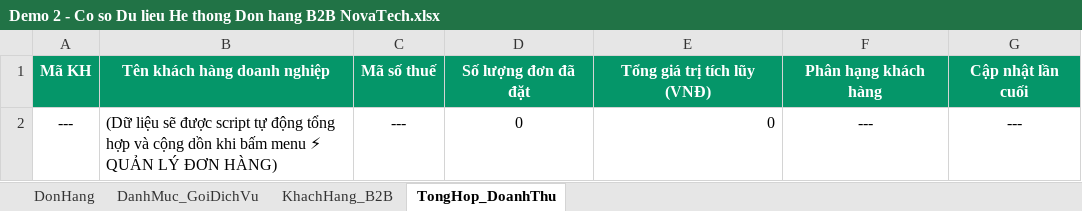
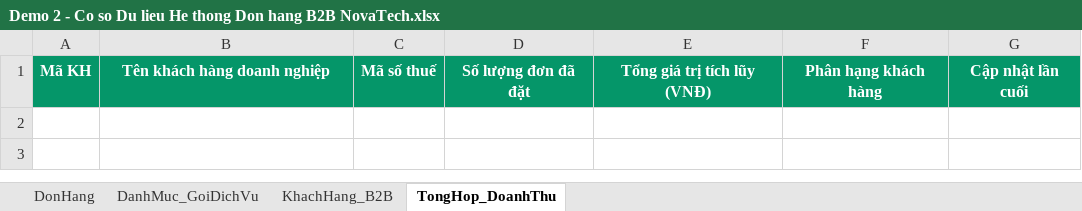
Before and after one commit to cesglobal-vn/claude-ai-cesglobal, an Excel workbook: demo-files/buoi-03/Demo 2 - Co so Du lieu He thong Don hang B2B NovaTech.xlsx, sheet TongHop_DoanhThu, drawn as a sheet; values as stored, in another font and other column widths than the file's, no borders; the diff names each change by its address in the sheet, - before the commit and + after, or states it on an @@ line.

Commit message:
feat(buoi-03): dựng nội dung Buổi 3 vào workbook, rút gọn prompt Demo 1/2 và cập nhật file demo
- workbook: thêm đầy đủ nội dung Buổi 3 (MCP, Google Apps Script Web App, Demo 1 Dashboard, Demo 2 quản lý đơn hàng B2B); sidebar bổ sung mục lục con và đổi nhãn thành "Kết nối MCP & Google Sheets/Drive"
- rút gọn prompt Demo 1 và 3 prompt Demo 2 sang bản đơn giản, đọc dữ liệu trực tiếp qua link Google Sheets
- cập nhật 2 file Excel demo buổi 3 (Demo 1 dashboard 1 sheet, Demo 2 database 4 sheet)
- gỡ dòng .gitignore trỏ tới file Excel cũ đã tách

```diff
--- a/demo-files/buoi-03/Demo 2 - Co so Du lieu He thong Don hang B2B NovaTech.xlsx (sheet TongHop_DoanhThu)
+++ b/demo-files/buoi-03/Demo 2 - Co so Du lieu He thong Don hang B2B NovaTech.xlsx (sheet TongHop_DoanhThu)
-row 2: --- | (Dữ liệu sẽ được script tự động tổng hợp và cộng dồn khi bấm menu ⚡ QUẢN LÝ ĐƠN HÀNG) | --- | 0 | 0 | --- | ---
```
Also changed, not shown: sheet DonHang, sheet KhachHang_B2B, demo-files/buoi-03/Demo 1 - Du lieu Dashboard Doanh so NovaTech.xlsx, 3 other files.
